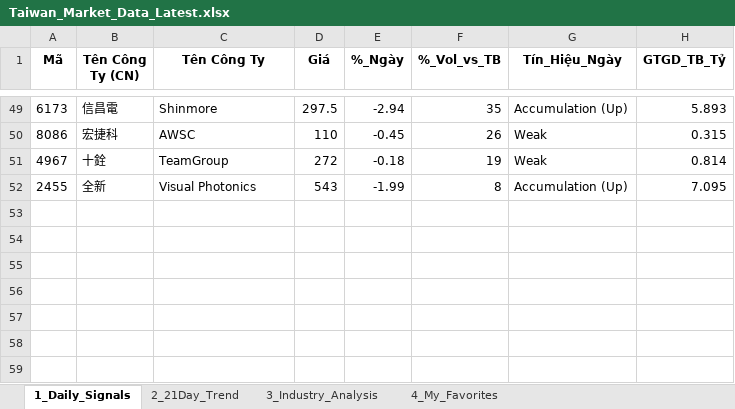
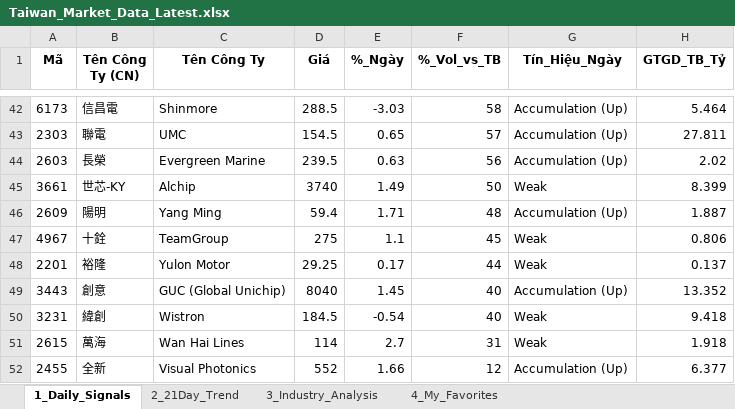
Before and after one commit to chipmoon/dashboard-tw, an Excel workbook: Taiwan_Market_Data_Latest.xlsx, sheet 1_Daily_Signals, drawn as a sheet; only a part is shown, gaps mark what is left out; values as stored, in another font and other column widths than the file's, no borders; removed rows and columns are numbered as before the commit, all else as after; the diff covers the shown part only; the diff names each change by its address in the sheet, - before the commit and + after, or states it on an @@ line.

```diff
--- a/Taiwan_Market_Data_Latest.xlsx (sheet 1_Daily_Signals)
+++ b/Taiwan_Market_Data_Latest.xlsx (sheet 1_Daily_Signals)
-D42 (Giá): 297.5
+D42 (Giá): 288.5
-E42 (%_Ngày): -2.94
+E42 (%_Ngày): -3.03
-F42 (%_Vol_vs_TB): 35
+F42 (%_Vol_vs_TB): 58
-H42 (GTGD_TB_Tỷ): 5.893
+H42 (GTGD_TB_Tỷ): 5.464
-row 50: 8086 | 宏捷科 | AWSC | 110 | -0.45 | 26 | Weak | 0.315
+row 43: 2303 | 聯電 | UMC | 154.5 | 0.65 | 57 | Accumulation (Up) | 27.811
+row 44: 2603 | 長榮 | Evergreen Marine | 239.5 | 0.63 | 56 | Accumulation (Up) | 2.02
+row 45: 3661 | 世芯-KY | Alchip | 3740 | 1.49 | 50 | Weak | 8.399
+row 46: 2609 | 陽明 | Yang Ming | 59.4 | 1.71 | 48 | Accumulation (Up) | 1.887
-D47 (Giá): 272
+D47 (Giá): 275
-E47 (%_Ngày): -0.18
+E47 (%_Ngày): 1.1
-F47 (%_Vol_vs_TB): 19
+F47 (%_Vol_vs_TB): 45
-H47 (GTGD_TB_Tỷ): 0.814
+H47 (GTGD_TB_Tỷ): 0.806
+row 48: 2201 | 裕隆 | Yulon Motor | 29.25 | 0.17 | 44 | Weak | 0.137
+row 49: 3443 | 創意 | GUC (Global Unichip) | 8040 | 1.45 | 40 | Accumulation (Up) | 13.352
+row 50: 3231 | 緯創 | Wistron | 184.5 | -0.54 | 40 | Weak | 9.418
+row 51: 2615 | 萬海 | Wan Hai Lines | 114 | 2.7 | 31 | Weak | 1.918
-D52 (Giá): 543
+D52 (Giá): 552
-E52 (%_Ngày): -1.99
+E52 (%_Ngày): 1.66
-F52 (%_Vol_vs_TB): 8
+F52 (%_Vol_vs_TB): 12
-H52 (GTGD_TB_Tỷ): 7.095
+H52 (GTGD_TB_Tỷ): 6.377
```
Also changed, not shown: 29 added rows, 36 removed rows and 45 edited cells elsewhere in this sheet, sheet 2_21Day_Trend, sheet 3_Industry_Analysis, sheet 4_My_Favorites.
